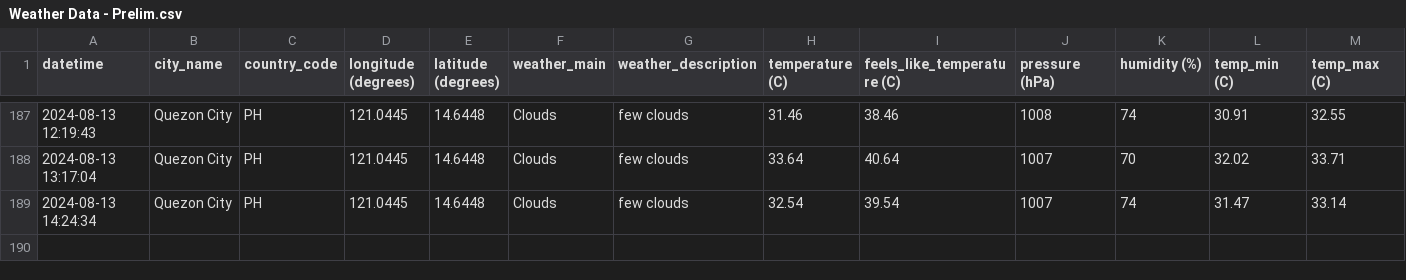
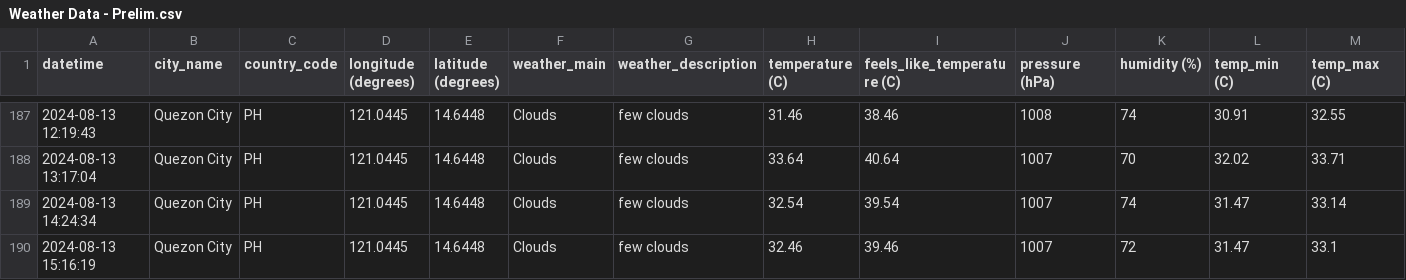
Before and after one commit to marksm88/weather-data, a CSV file: Weather Data - Prelim.csv, drawn as a sheet; only a part is shown, gaps mark what is left out; rows hold the shown columns only; the diff names each change by its address in the sheet, - before the commit and + after, or states it on an @@ line.

```diff
--- a/Weather Data - Prelim.csv
+++ b/Weather Data - Prelim.csv
+row 190: 2024-08-13 15:16:19 | Quezon City | PH | 121.0445 | 14.6448 | Clouds | few clouds | 32.46 | 39.46 | 1007 | 72 | 31.47 | 33.1
```
Also changed, not shown: Weather Data - Current.csv.
